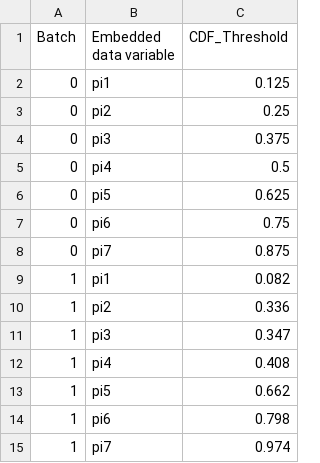
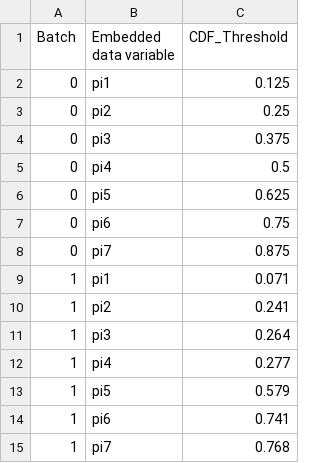
Before and after one commit to jennahgosciak/adaptive_conjoint, a CSV file: 02_output/probabilities.csv, drawn as a sheet.

```diff
--- a/02_output/probabilities.csv
+++ b/02_output/probabilities.csv
@@ -8,8 +8,8 @@ Batch,Embedded data variable,CDF_Threshold
 0,pi7,0.875
-1,pi1,0.082
-1,pi2,0.336
-1,pi3,0.347
-1,pi4,0.408
-1,pi5,0.662
-1,pi6,0.798
-1,pi7,0.974
+1,pi1,0.071
+1,pi2,0.241
+1,pi3,0.264
+1,pi4,0.277
+1,pi5,0.579
+1,pi6,0.741
+1,pi7,0.768
```
Also changed, not shown: 2 other files.
